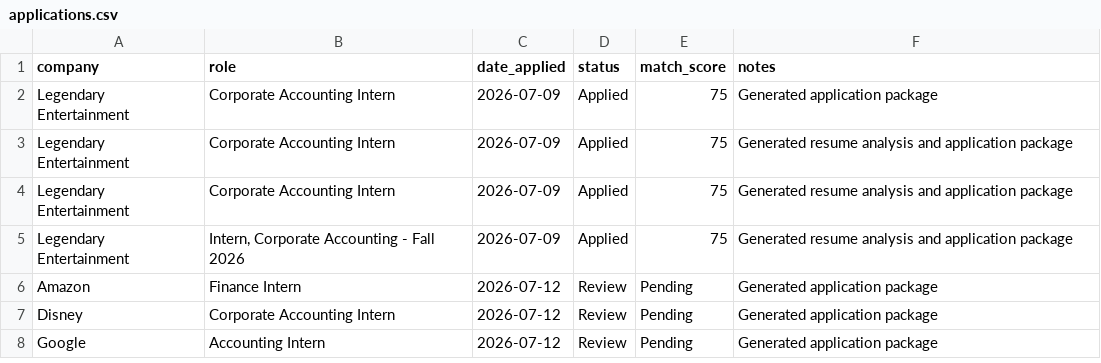
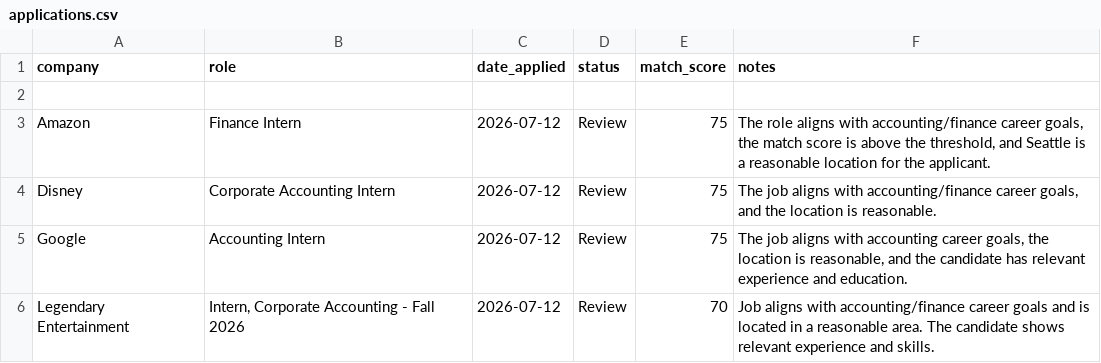
Before and after one commit to BaconCharms/job-application-agent, a CSV file: data/applications.csv, drawn as a sheet.

```diff
--- a/data/applications.csv
+++ b/data/applications.csv
@@ -1,8 +1,6 @@
 company,role,date_applied,status,match_score,notes
-Legendary Entertainment,Corporate Accounting Intern,2026-07-09,Applied,75,Generated application package
-Legendary Entertainment,Corporate Accounting Intern,2026-07-09,Applied,75,Generated resume analysis and application package
-Legendary Entertainment,Corporate Accounting Intern,2026-07-09,Applied,75,Generated resume analysis and application package
-Legendary Entertainment,"Intern, Corporate Accounting - Fall 2026",2026-07-09,Applied,75,Generated resume analysis and application package
-Amazon,Finance Intern,2026-07-12,Review,Pending,Generated application package
-Disney,Corporate Accounting Intern,2026-07-12,Review,Pending,Generated application package
-Google,Accounting Intern,2026-07-12,Review,Pending,Generated application package
+
+Amazon,Finance Intern,2026-07-12,Review,75,"The role aligns with accounting/finance career goals, the match score is above the threshold, and Seattle is a reasonable location for the applicant."
+Disney,Corporate Accounting Intern,2026-07-12,Review,75,"The job aligns with accounting/finance career goals, and the location is reasonable."
+Google,Accounting Intern,2026-07-12,Review,75,"The job aligns with accounting career goals, the location is reasonable, and the candidate has relevant experience and education."
+Legendary Entertainment,"Intern, Corporate Accounting - Fall 2026",2026-07-12,Review,70,Job aligns with accounting/finance career goals and is located in a reasonable area. The candidate shows relevant experience and skills.
```
Also changed, not shown: 4 other files.
